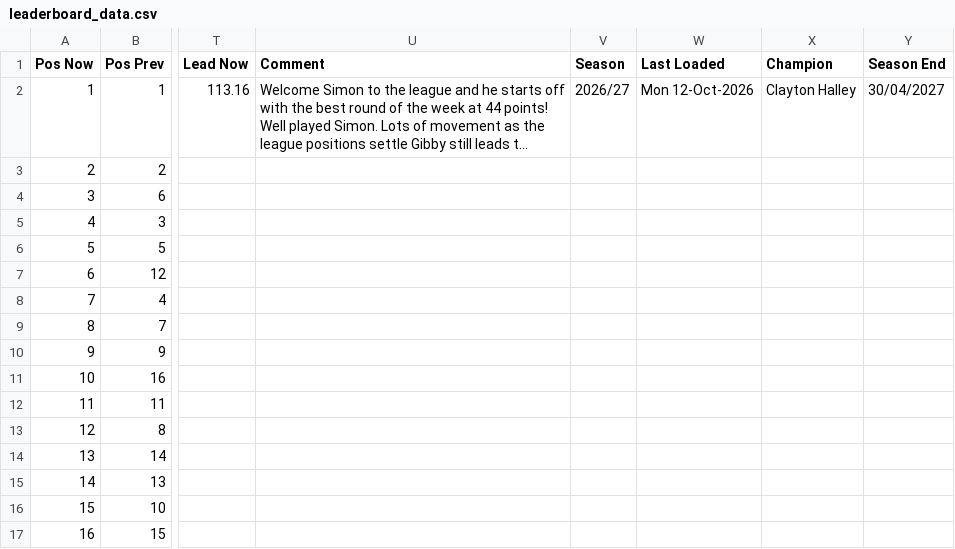
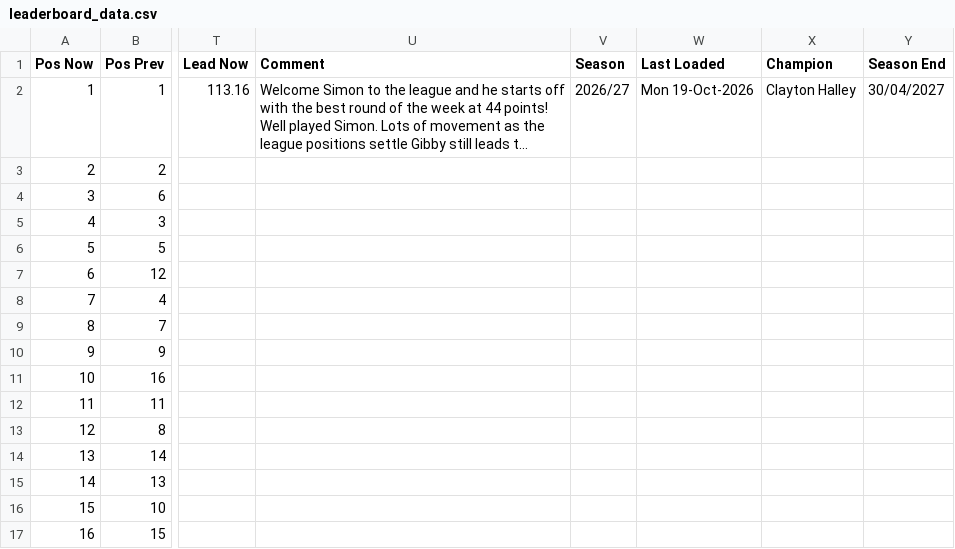
Before and after one commit to PeterM480/Putt-Nuts-Leaderboard, a CSV file: leaderboard_data.csv, drawn as a sheet; only a part is shown, gaps mark what is left out; long unchanged cells end in …; the diff names each change by its address in the sheet, - before the commit and + after, or states it on an @@ line.

Commit message:
Add files via upload

```diff
--- a/leaderboard_data.csv
+++ b/leaderboard_data.csv
-W2 (Last Loaded): Mon 12-Oct-2026
+W2 (Last Loaded): Mon 19-Oct-2026
```
